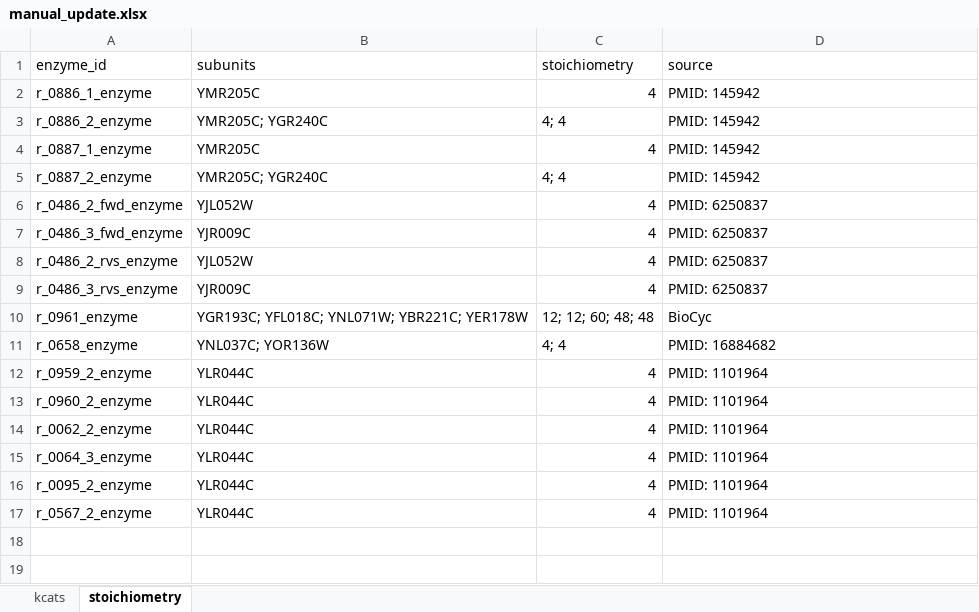
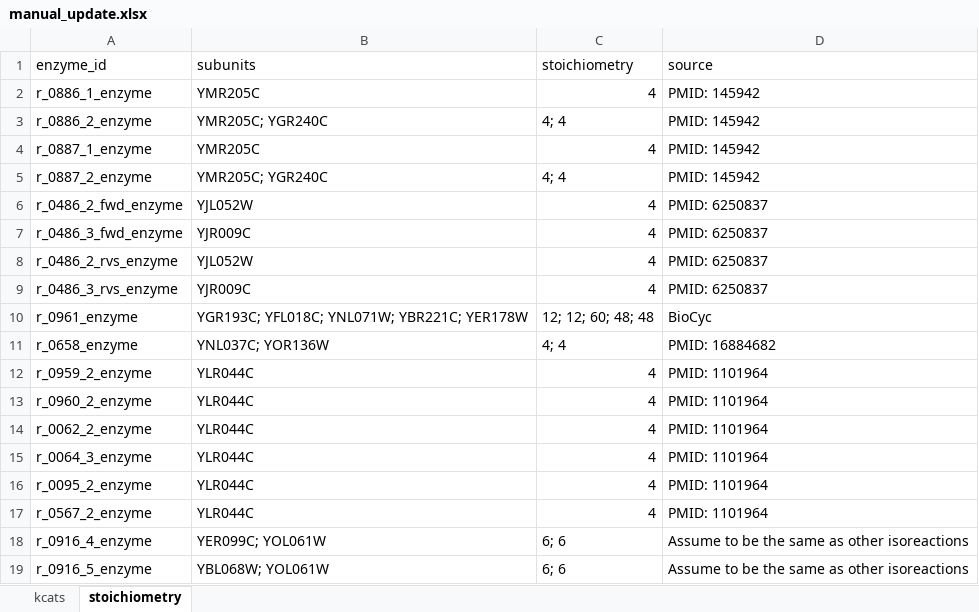
Before and after one commit to SysBioChalmers/CofactorYeast, an Excel workbook: Data/manual_update.xlsx, sheet stoichiometry, drawn as a sheet; values as stored, in another font and other column widths than the file's, no borders; the diff names each change by its address in the sheet, - before the commit and + after, or states it on an @@ line.

```diff
--- a/Data/manual_update.xlsx (sheet stoichiometry)
+++ b/Data/manual_update.xlsx (sheet stoichiometry)
+row 18: r_0916_4_enzyme | YER099C; YOL061W | 6; 6 | Assume to be the same as other isoreactions
+row 19: r_0916_5_enzyme | YBL068W; YOL061W | 6; 6 | Assume to be the same as other isoreactions
```
Also changed, not shown: sheet kcats, 12 other files.
